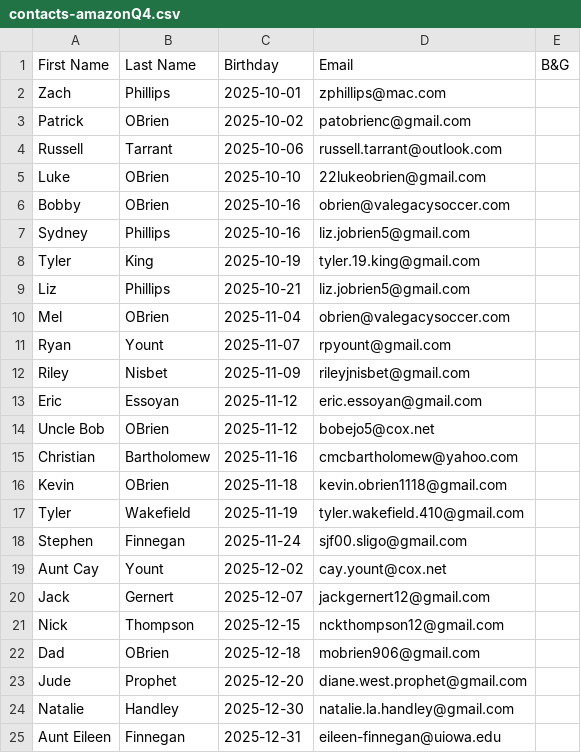
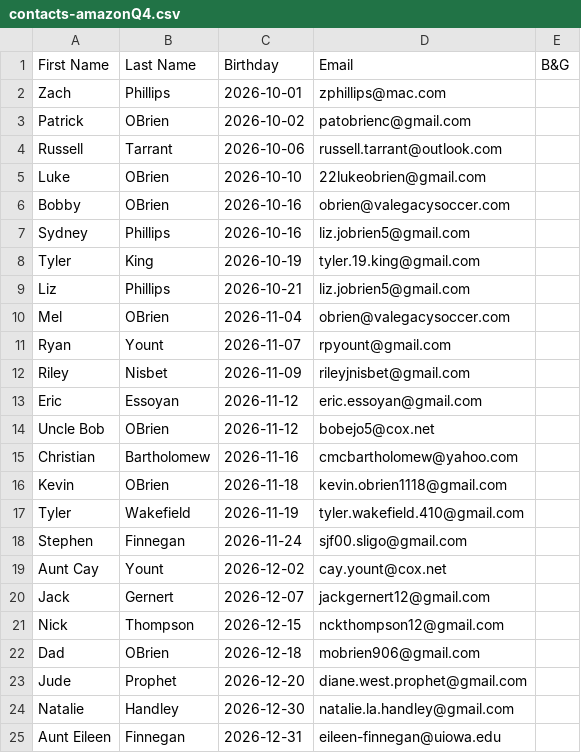
Before and after one commit to Brendobrien/code2025Q4, a CSV file: amazon-bdays/contacts-amazonQ4.csv, drawn as a sheet.

```diff
--- a/amazon-bdays/contacts-amazonQ4.csv
+++ b/amazon-bdays/contacts-amazonQ4.csv
@@ -1,25 +1,25 @@
 First Name,Last Name,Birthday,Email,B&G
-Zach,Phillips,2025-10-01,zphillips@mac.com,
-Patrick,OBrien,2025-10-02,patobrienc@gmail.com,
-Russell,Tarrant,2025-10-06,russell.tarrant@outlook.com,
-Luke,OBrien,2025-10-10,22lukeobrien@gmail.com,
-Bobby,OBrien,2025-10-16,obrien@valegacysoccer.com,
-Sydney,Phillips,2025-10-16,liz.jobrien5@gmail.com,
-Tyler,King,2025-10-19,tyler.19.king@gmail.com,
-Liz,Phillips,2025-10-21,liz.jobrien5@gmail.com,
-Mel,OBrien,2025-11-04,obrien@valegacysoccer.com,
-Ryan,Yount,2025-11-07,rpyount@gmail.com,
-Riley,Nisbet,2025-11-09,rileyjnisbet@gmail.com,
-Eric,Essoyan,2025-11-12,eric.essoyan@gmail.com,
-Uncle Bob,OBrien,2025-11-12,bobejo5@cox.net,
-Christian,Bartholomew,2025-11-16,cmcbartholomew@yahoo.com,
-Kevin,OBrien,2025-11-18,kevin.obrien1118@gmail.com,
-Tyler,Wakefield,2025-11-19,tyler.wakefield.410@gmail.com,
-Stephen,Finnegan,2025-11-24,sjf00.sligo@gmail.com,
-Aunt Cay,Yount,2025-12-02,cay.yount@cox.net,
-Jack,Gernert,2025-12-07,jackgernert12@gmail.com,
-Nick,Thompson,2025-12-15,nckthompson12@gmail.com,
-Dad,OBrien,2025-12-18,mobrien906@gmail.com,
-Jude,Prophet,2025-12-20,diane.west.prophet@gmail.com,
-Natalie,Handley,2025-12-30,natalie.la.handley@gmail.com,
-Aunt Eileen,Finnegan,2025-12-31,eileen-finnegan@uiowa.edu,
+Zach,Phillips,2026-10-01,zphillips@mac.com,
+Patrick,OBrien,2026-10-02,patobrienc@gmail.com,
+Russell,Tarrant,2026-10-06,russell.tarrant@outlook.com,
+Luke,OBrien,2026-10-10,22lukeobrien@gmail.com,
+Bobby,OBrien,2026-10-16,obrien@valegacysoccer.com,
+Sydney,Phillips,2026-10-16,liz.jobrien5@gmail.com,
+Tyler,King,2026-10-19,tyler.19.king@gmail.com,
+Liz,Phillips,2026-10-21,liz.jobrien5@gmail.com,
+Mel,OBrien,2026-11-04,obrien@valegacysoccer.com,
+Ryan,Yount,2026-11-07,rpyount@gmail.com,
+Riley,Nisbet,2026-11-09,rileyjnisbet@gmail.com,
+Eric,Essoyan,2026-11-12,eric.essoyan@gmail.com,
+Uncle Bob,OBrien,2026-11-12,bobejo5@cox.net,
+Christian,Bartholomew,2026-11-16,cmcbartholomew@yahoo.com,
+Kevin,OBrien,2026-11-18,kevin.obrien1118@gmail.com,
+Tyler,Wakefield,2026-11-19,tyler.wakefield.410@gmail.com,
+Stephen,Finnegan,2026-11-24,sjf00.sligo@gmail.com,
+Aunt Cay,Yount,2026-12-02,cay.yount@cox.net,
+Jack,Gernert,2026-12-07,jackgernert12@gmail.com,
+Nick,Thompson,2026-12-15,nckthompson12@gmail.com,
+Dad,OBrien,2026-12-18,mobrien906@gmail.com,
+Jude,Prophet,2026-12-20,diane.west.prophet@gmail.com,
+Natalie,Handley,2026-12-30,natalie.la.handley@gmail.com,
+Aunt Eileen,Finnegan,2026-12-31,eileen-finnegan@uiowa.edu,
```
Also changed, not shown: amazon-bdays/contacts-amazonQ1.csv, amazon-bdays/contacts-amazonQ2.csv, 1 other file.
